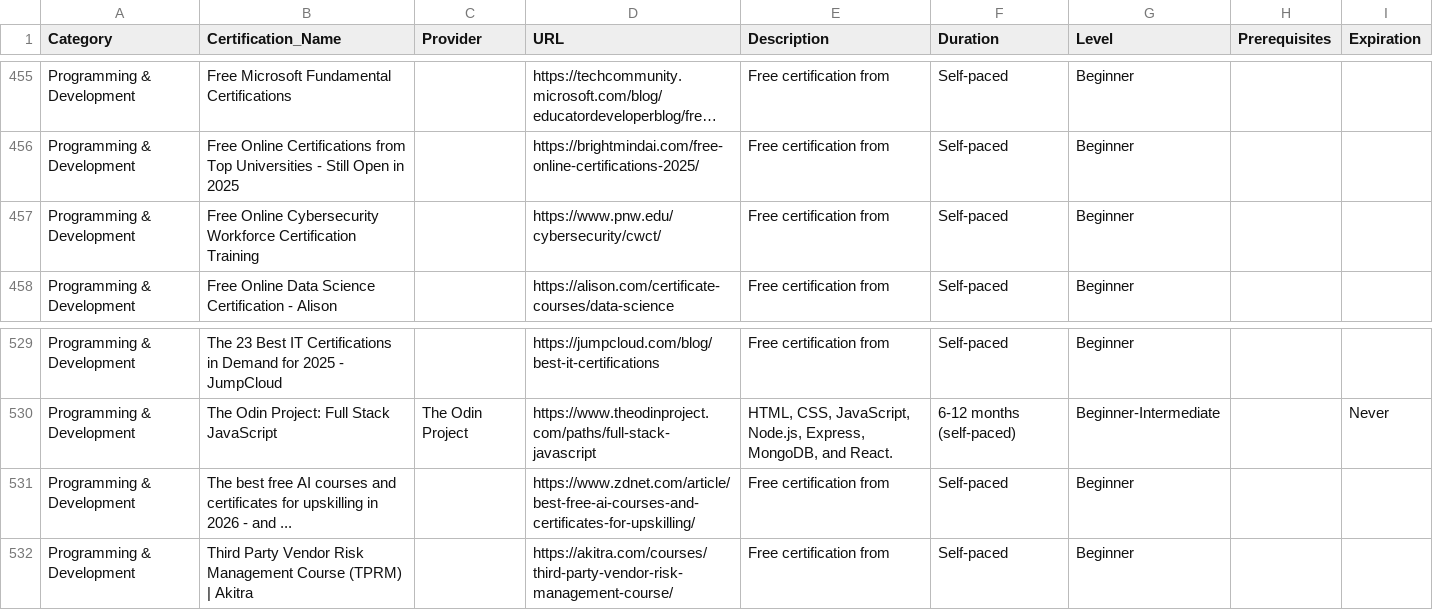
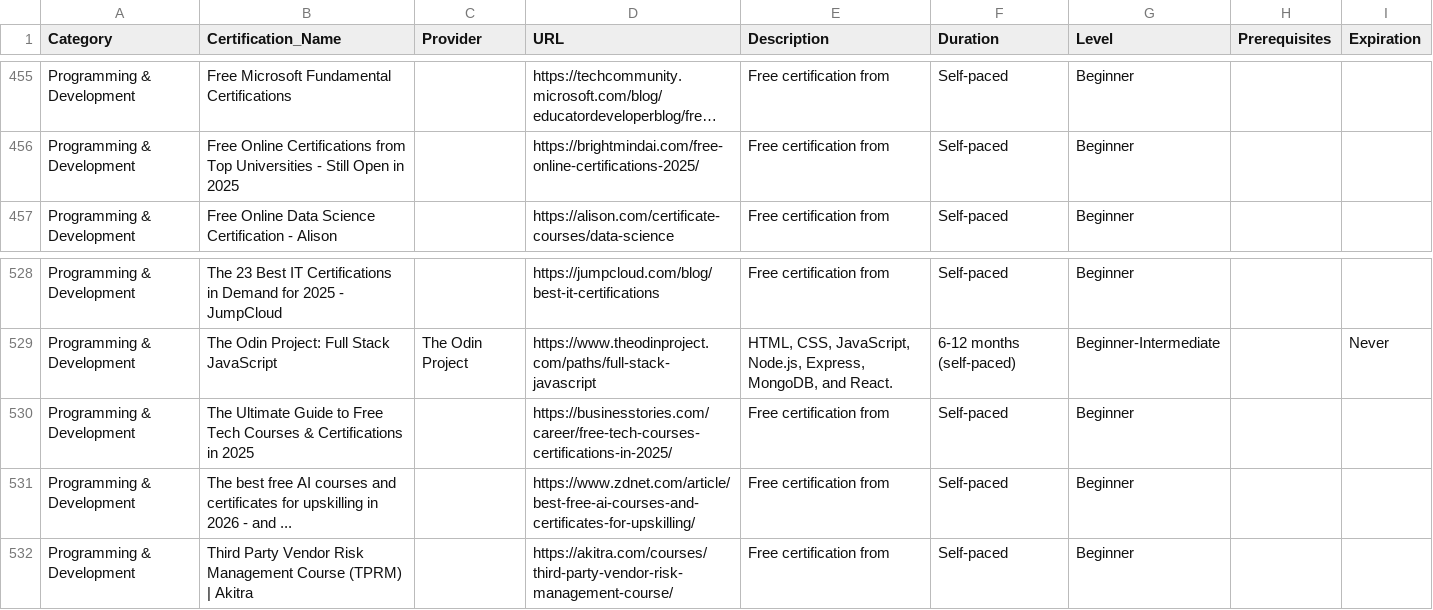
Before and after one commit to saint1415/free_certs, a CSV file: free_certifications.csv, drawn as a sheet; only a part is shown, gaps mark what is left out; long unchanged cells end in …; removed rows and columns are numbered as before the commit, all else as after; the diff names each change by its address in the sheet, - before the commit and + after, or states it on an @@ line.

```diff
--- a/free_certifications.csv
+++ b/free_certifications.csv
-row 457: Programming & Development | Free Online Cybersecurity Workforce Certification Training |  | https://www.pnw.edu/cybersecurity/cwct/ | Free certification from | Self-paced | Beginner
+row 530: Programming & Development | The Ultimate Guide to Free Tech Courses & Certifications in 2025 |  | https://businesstories.com/career/free-tech-courses-certifications-in-2025/ | Free certification from | Self-paced | Beginner
```
Also changed, not shown: 2 other files.
